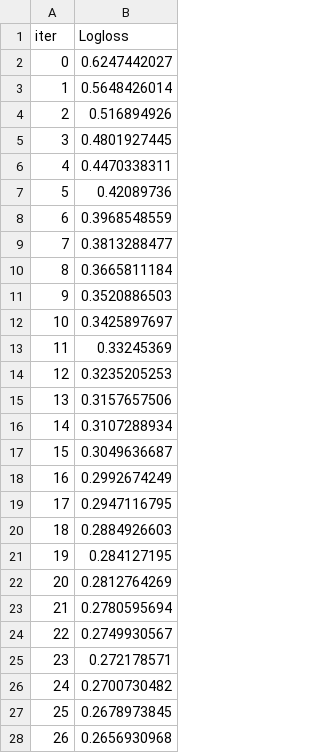
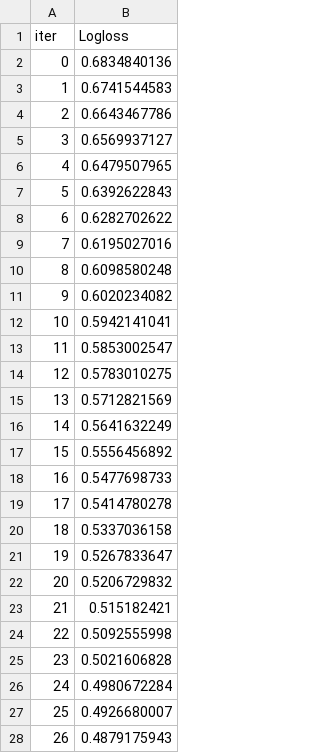
Before and after one commit to skn-ai14-250409/SKN14-2nd-6Team, a TSV file: ChoSeongryeol/catboost_info/learn_error.tsv, drawn as a sheet; only a part is shown; the diff covers the shown part only.

```diff
--- a/ChoSeongryeol/catboost_info/learn_error.tsv
+++ b/ChoSeongryeol/catboost_info/learn_error.tsv
@@ -1,28 +1,28 @@
 iter	Logloss
-0	0.6247442027
-1	0.5648426014
-2	0.516894926
-3	0.4801927445
-4	0.4470338311
-5	0.42089736
-6	0.3968548559
-7	0.3813288477
-8	0.3665811184
-9	0.3520886503
-10	0.3425897697
-11	0.33245369
-12	0.3235205253
-13	0.3157657506
-14	0.3107288934
-15	0.3049636687
-16	0.2992674249
-17	0.2947116795
-18	0.2884926603
-19	0.284127195
-20	0.2812764269
-21	0.2780595694
-22	0.2749930567
-23	0.272178571
-24	0.2700730482
-25	0.2678973845
-26	0.2656930968
+0	0.6834840136
+1	0.6741544583
+2	0.6643467786
+3	0.6569937127
+4	0.6479507965
+5	0.6392622843
+6	0.6282702622
+7	0.6195027016
+8	0.6098580248
+9	0.6020234082
+10	0.5942141041
+11	0.5853002547
+12	0.5783010275
+13	0.5712821569
+14	0.5641632249
+15	0.5556456892
+16	0.5477698733
+17	0.5414780278
+18	0.5337036158
+19	0.5267833647
+20	0.5206729832
+21	0.515182421
+22	0.5092555998
+23	0.5021606828
+24	0.4980672284
+25	0.4926680007
+26	0.4879175943
```
Also changed, not shown: 60 removed rows and 23 edited cells elsewhere in this file, ChoSeongryeol/catboost_info/time_left.tsv, 4 other files.
